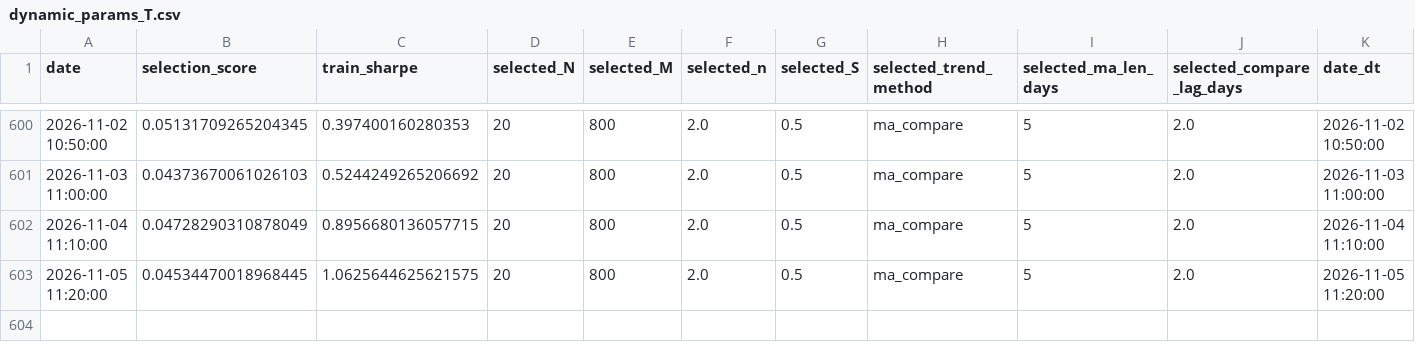
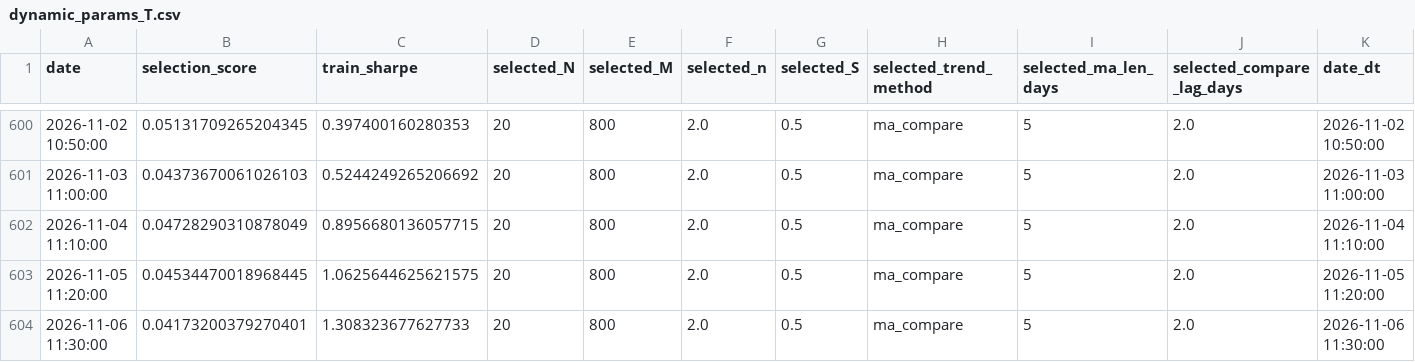
Before and after one commit to ericxuzhesheng/QRS-Based-Timing-Strategy-for-Chinese-Government-Bond-Futures, a CSV file: results/tables/dynamic_params_T.csv, drawn as a sheet; only a part is shown, gaps mark what is left out.

```diff
--- a/results/tables/dynamic_params_T.csv
+++ b/results/tables/dynamic_params_T.csv
@@ -603 +603,2 @@
 2026-11-05 11:20:00,0.04534470018968445,1.0625644625621575,20,800,2.0,0.5,ma_compare,5,2.0,2026-11-05 11:20:00
+2026-11-06 11:30:00,0.04173200379270401,1.308323677627733,20,800,2.0,0.5,ma_compare,5,2.0,2026-11-06 11:30:00
```
Also changed, not shown: results/tables/backtest_summary_T.csv, results/tables/dynamic_params_TL.csv, 53 other files.
